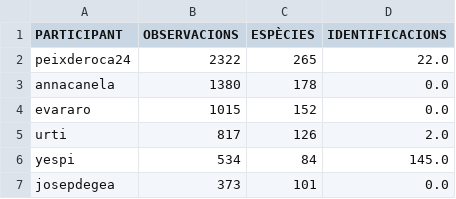
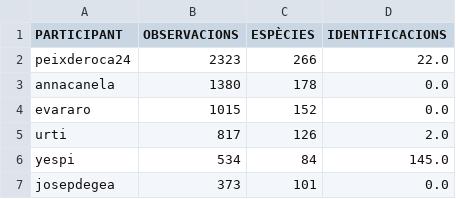
Before and after one commit to pynomaly/datawrapper_update, a CSV file: data/280_users.csv, drawn as a sheet; only a part is shown.

```diff
--- a/data/280_users.csv
+++ b/data/280_users.csv
@@ -1,3 +1,3 @@
 PARTICIPANT,OBSERVACIONS,ESPÈCIES,IDENTIFICACIONS
-peixderoca24,2322,265,22.0
+peixderoca24,2323,266,22.0
 annacanela,1380,178,0.0
```
Also changed, not shown: data/283_users.csv.
